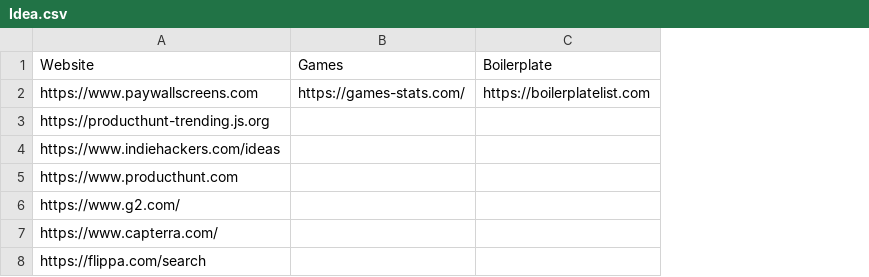
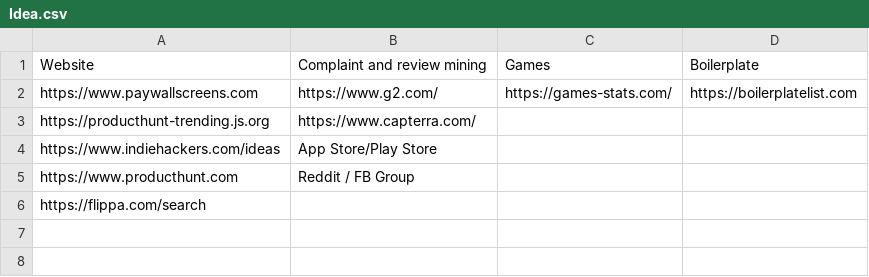
Before and after one commit to apiusage/IdeaFinder, a CSV file: data/Idea.csv, drawn as a sheet; removed rows and columns are numbered as before the commit, all else as after; the diff names each change by its address in the sheet, - before the commit and + after, or states it on an @@ line.

```diff
--- a/data/Idea.csv
+++ b/data/Idea.csv
+column B, rows 1-5: Complaint and review mining | https://www.g2.com/ | https://www.capterra.com/ | App Store/Play Store | Reddit / FB Group
-row 6: https://www.g2.com/
-row 7: https://www.capterra.com/
```
Also changed, not shown: 12 other files.
